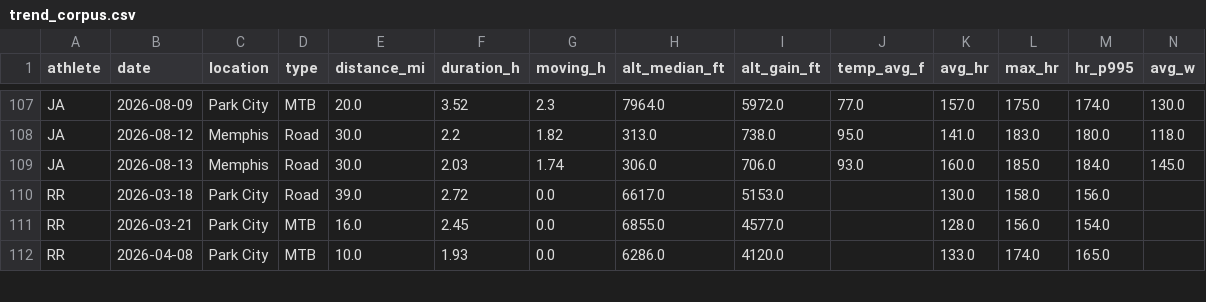
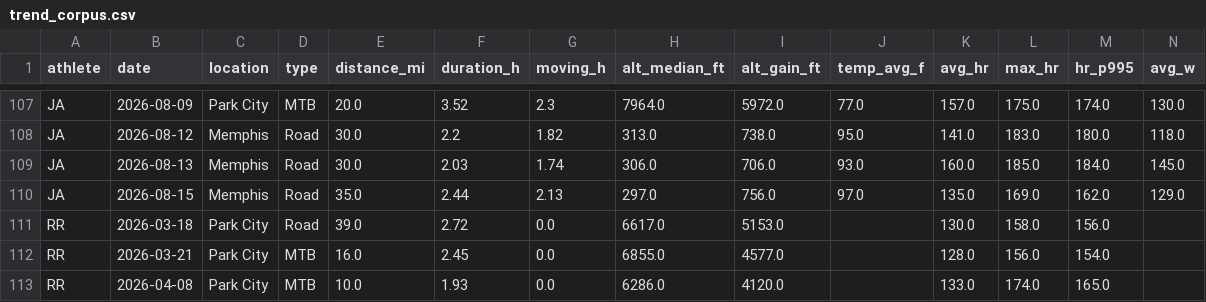
Before and after one commit to teamairhart/garmin-data-agent, a CSV file: data/trend_corpus.csv, drawn as a sheet; only a part is shown, gaps mark what is left out; rows hold the shown columns only; the diff names each change by its address in the sheet, - before the commit and + after, or states it on an @@ line.

```diff
--- a/data/trend_corpus.csv
+++ b/data/trend_corpus.csv
+row 110: JA | 2026-08-15 | Memphis | Road | 35.0 | 2.44 | 2.13 | 297.0 | 756.0 | 97.0 | 135.0 | 169.0 | 162.0 | 129.0
```
Also changed, not shown: data/ride_metrics.csv, 3 other files.
